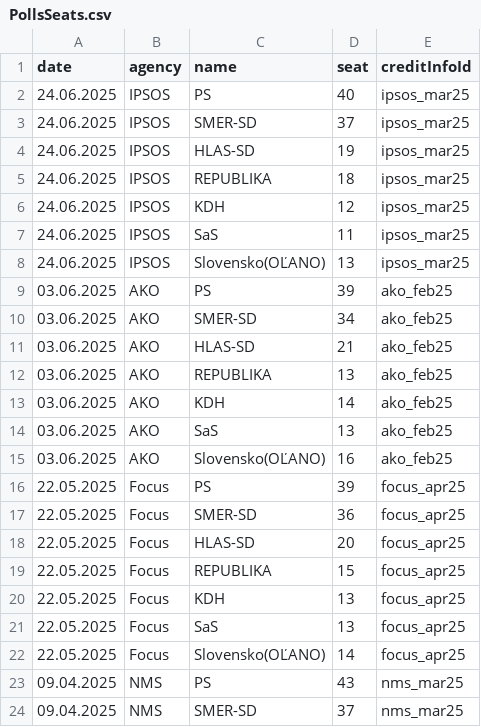
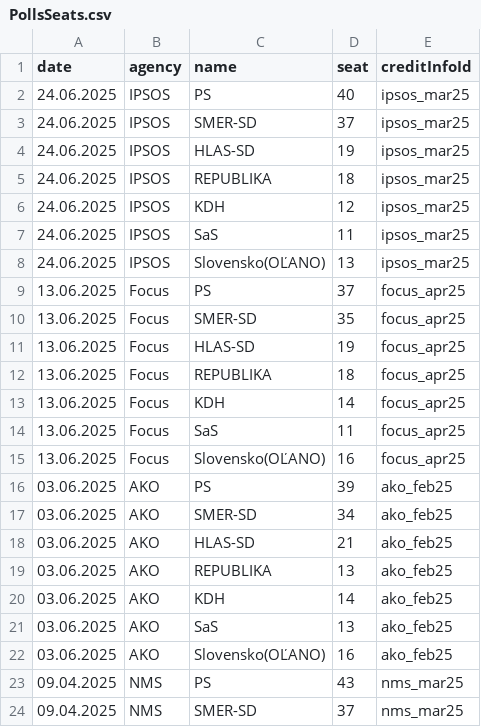
Before and after one commit to MartinHBA/politicalparties, a CSV file: PollsSeats.csv, drawn as a sheet; only a part is shown; removed rows and columns are numbered as before the commit, all else as after; the diff names each change by its address in the sheet, - before the commit and + after, or states it on an @@ line.

Commit message:
Update PollsSeats.csv

```diff
--- a/PollsSeats.csv
+++ b/PollsSeats.csv
+row 9: 13.06.2025 | Focus | PS | 37 | focus_apr25
+row 10: 13.06.2025 | Focus | SMER-SD | 35 | focus_apr25
+row 11: 13.06.2025 | Focus | HLAS-SD | 19 | focus_apr25
+row 12: 13.06.2025 | Focus | REPUBLIKA | 18 | focus_apr25
+row 13: 13.06.2025 | Focus | KDH | 14 | focus_apr25
+row 14: 13.06.2025 | Focus | SaS | 11 | focus_apr25
+row 15: 13.06.2025 | Focus | Slovensko(OĽANO) | 16 | focus_apr25
-row 16: 22.05.2025 | Focus | PS | 39 | focus_apr25
-row 17: 22.05.2025 | Focus | SMER-SD | 36 | focus_apr25
-row 18: 22.05.2025 | Focus | HLAS-SD | 20 | focus_apr25
-row 19: 22.05.2025 | Focus | REPUBLIKA | 15 | focus_apr25
-row 20: 22.05.2025 | Focus | KDH | 13 | focus_apr25
-row 21: 22.05.2025 | Focus | SaS | 13 | focus_apr25
-row 22: 22.05.2025 | Focus | Slovensko(OĽANO) | 14 | focus_apr25
```
